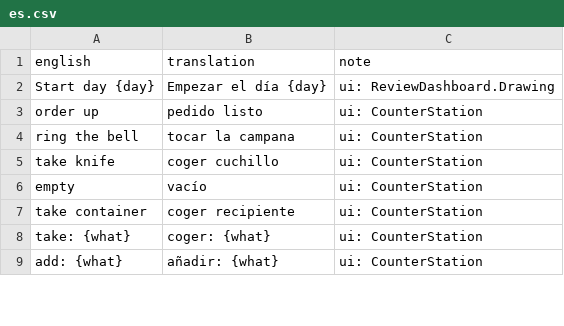
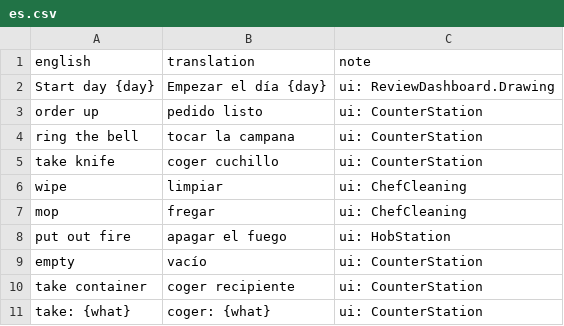
Before and after one commit to sergiofidalgo/mise-en-flex, a CSV file: Assets/_Project/Data/Localization/es.csv, drawn as a sheet; only a part is shown; the shorter side is filled out with more unchanged rows; the diff names each change by its address in the sheet, - before the commit and + after, or states it on an @@ line.

```diff
--- a/Assets/_Project/Data/Localization/es.csv
+++ b/Assets/_Project/Data/Localization/es.csv
+row 6: wipe | limpiar | ui: ChefCleaning
+row 7: mop | fregar | ui: ChefCleaning
+row 8: put out fire | apagar el fuego | ui: HobStation
```
Also changed, not shown: 24 other files.
